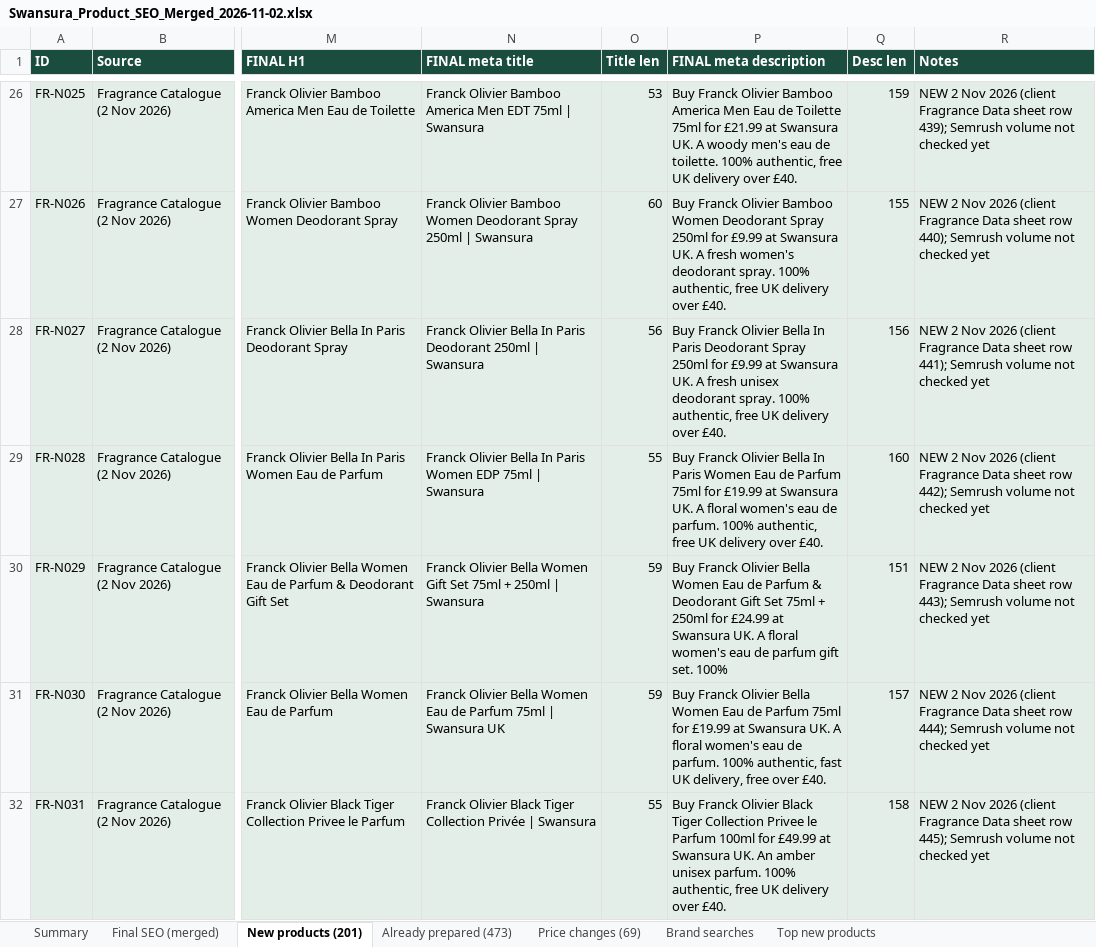
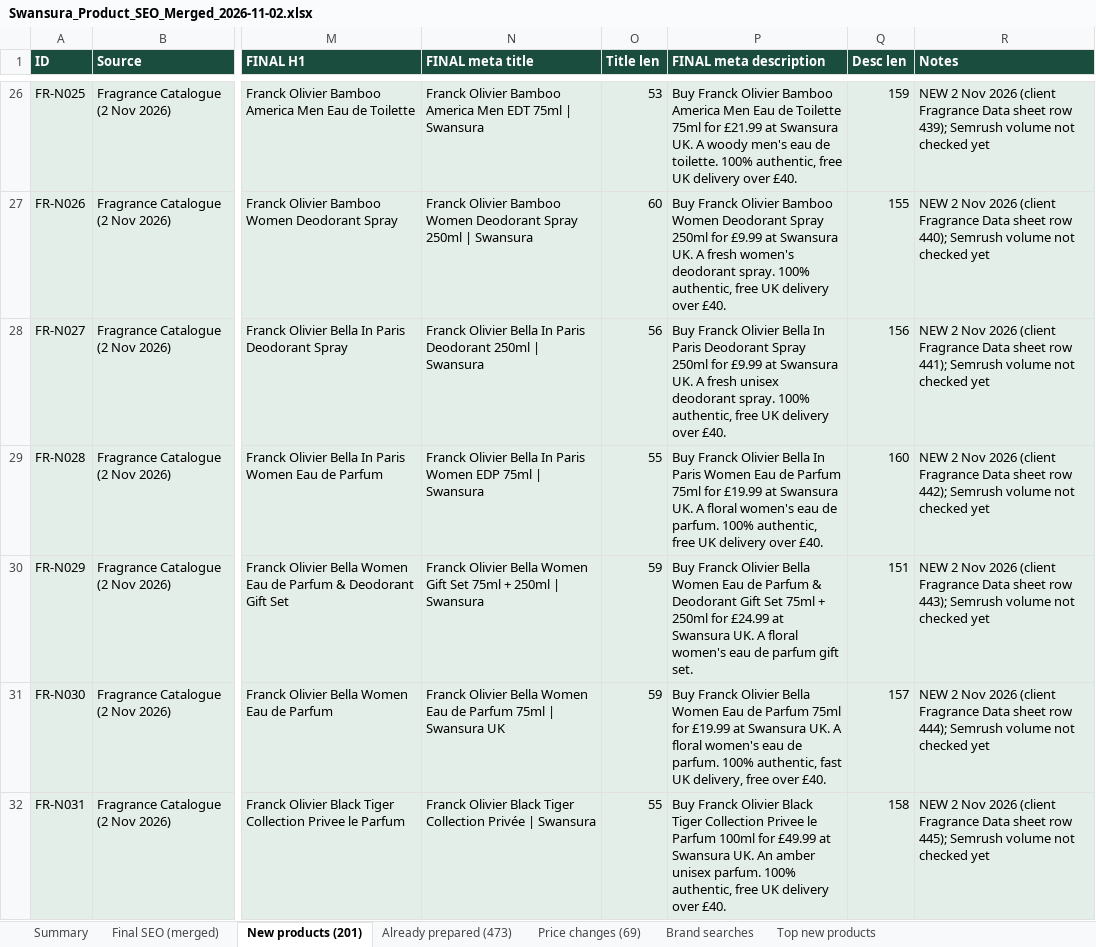
Before and after one commit to lpheavydeals/swansura, an Excel workbook: seo/Swansura_Product_SEO_Merged_2026-11-02.xlsx, sheet New products (201), drawn as a sheet; only a part is shown, gaps mark what is left out; values as stored, in another font and other column widths than the file's, no borders; the diff covers the shown part only; the diff names each change by its address in the sheet, - before the commit and + after, or states it on an @@ line.

```diff
--- a/seo/Swansura_Product_SEO_Merged_2026-11-02.xlsx (sheet New products (201))
+++ b/seo/Swansura_Product_SEO_Merged_2026-11-02.xlsx (sheet New products (201))
-P30 (FINAL meta description): …gift set. 100%
+P30 (FINAL meta description): …gift set.
```
Also changed, not shown: 4 edited cells elsewhere in this sheet, sheet Final SEO (merged), 10 other files.
